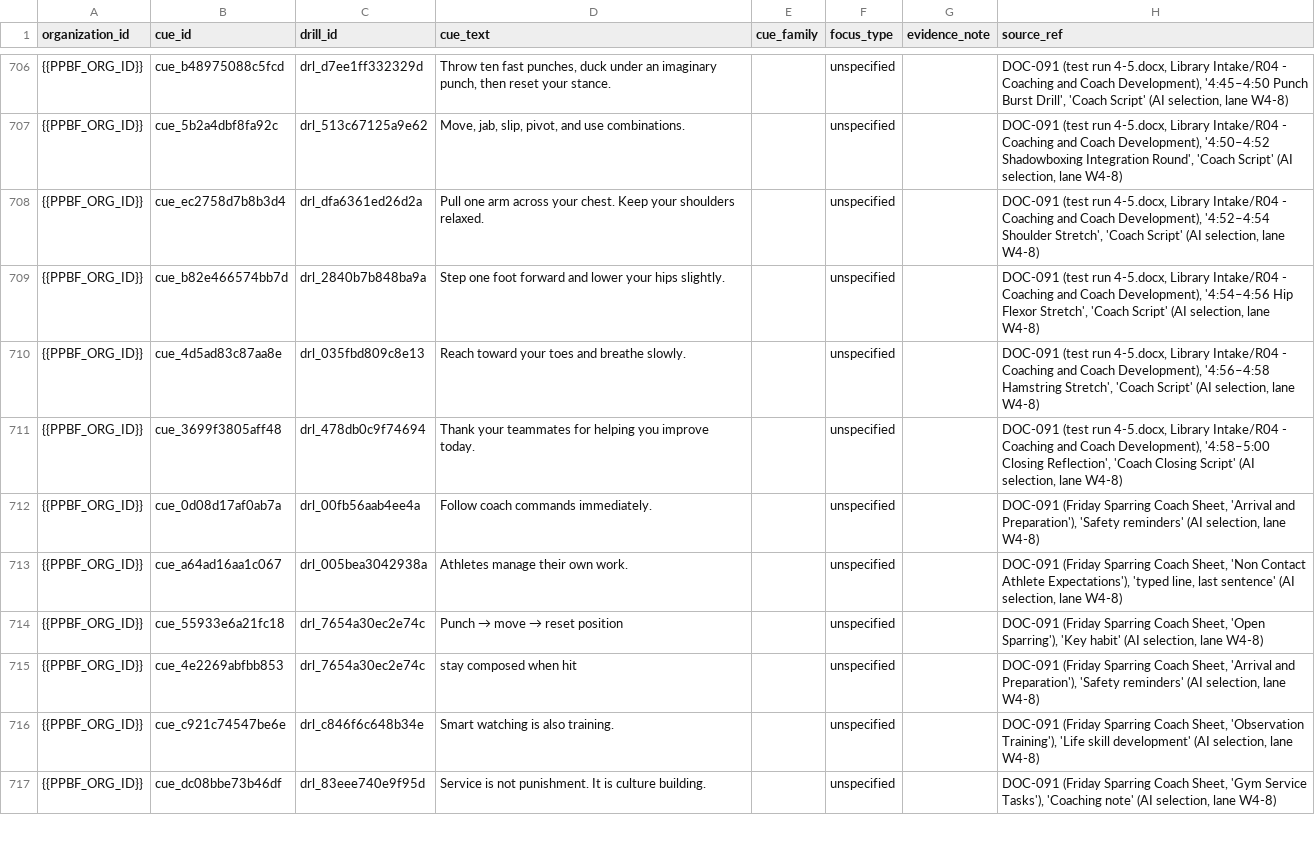
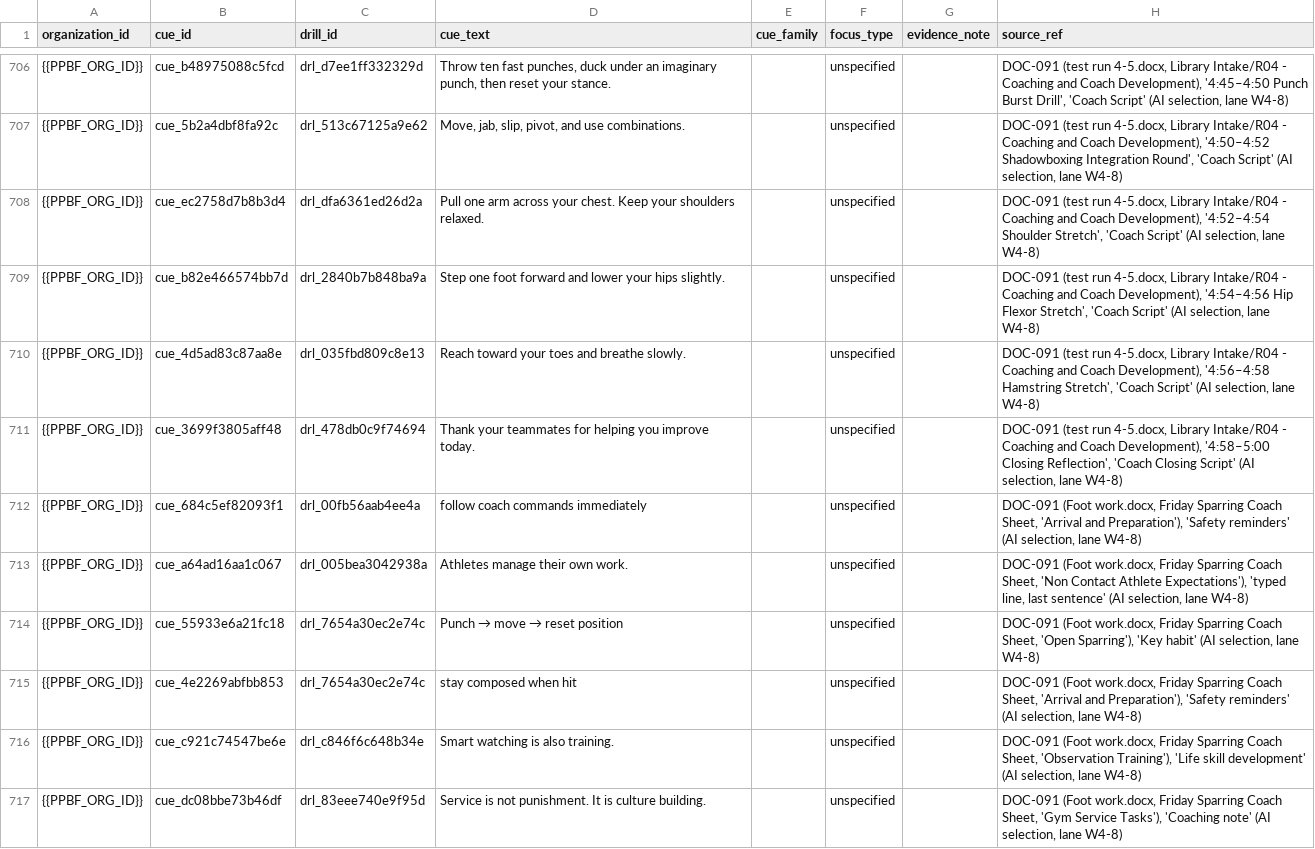
Before and after one commit to PunxsyProminence/ppbf-platform, a CSV file: apps/web/seed-data/drill-library/seed_drill_cues.csv, drawn as a sheet; only a part is shown, gaps mark what is left out; the diff covers the shown part only.

```diff
--- a/apps/web/seed-data/drill-library/seed_drill_cues.csv
+++ b/apps/web/seed-data/drill-library/seed_drill_cues.csv
@@ -711,7 +711,7 @@ organization_id,cue_id,drill_id,cue_text,cue_family,focus_type,evidence_note,sou
 {{PPBF_ORG_ID}},cue_3699f3805aff48,drl_478db0c9f74694,Thank your teammates for helping you improve today.,,unspecified,,"DOC-091 (test run 4-5.docx, Library Intake/R04 - Coaching and Coach Development), '4:58–5:00 Closing Reflection', 'Coach Closing Script' (AI selection, lane W4-8)"
-{{PPBF_ORG_ID}},cue_0d08d17af0ab7a,drl_00fb56aab4ee4a,Follow coach commands immediately.,,unspecified,,"DOC-091 (Friday Sparring Coach Sheet, 'Arrival and Preparation'), 'Safety reminders' (AI selection, lane W4-8)"
-{{PPBF_ORG_ID}},cue_a64ad16aa1c067,drl_005bea3042938a,Athletes manage their own work.,,unspecified,,"DOC-091 (Friday Sparring Coach Sheet, 'Non Contact Athlete Expectations'), 'typed line, last sentence' (AI selection, lane W4-8)"
-{{PPBF_ORG_ID}},cue_55933e6a21fc18,drl_7654a30ec2e74c,Punch → move → reset position,,unspecified,,"DOC-091 (Friday Sparring Coach Sheet, 'Open Sparring'), 'Key habit' (AI selection, lane W4-8)"
-{{PPBF_ORG_ID}},cue_4e2269abfbb853,drl_7654a30ec2e74c,stay composed when hit,,unspecified,,"DOC-091 (Friday Sparring Coach Sheet, 'Arrival and Preparation'), 'Safety reminders' (AI selection, lane W4-8)"
-{{PPBF_ORG_ID}},cue_c921c74547be6e,drl_c846f6c648b34e,Smart watching is also training.,,unspecified,,"DOC-091 (Friday Sparring Coach Sheet, 'Observation Training'), 'Life skill development' (AI selection, lane W4-8)"
-{{PPBF_ORG_ID}},cue_dc08bbe73b46df,drl_83eee740e9f95d,Service is not punishment. It is culture building.,,unspecified,,"DOC-091 (Friday Sparring Coach Sheet, 'Gym Service Tasks'), 'Coaching note' (AI selection, lane W4-8)"
+{{PPBF_ORG_ID}},cue_684c5ef82093f1,drl_00fb56aab4ee4a,follow coach commands immediately,,unspecified,,"DOC-091 (Foot work.docx, Friday Sparring Coach Sheet, 'Arrival and Preparation'), 'Safety reminders' (AI selection, lane W4-8)"
+{{PPBF_ORG_ID}},cue_a64ad16aa1c067,drl_005bea3042938a,Athletes manage their own work.,,unspecified,,"DOC-091 (Foot work.docx, Friday Sparring Coach Sheet, 'Non Contact Athlete Expectations'), 'typed line, last sentence' (AI selection, lane W4-8)"
+{{PPBF_ORG_ID}},cue_55933e6a21fc18,drl_7654a30ec2e74c,Punch → move → reset position,,unspecified,,"DOC-091 (Foot work.docx, Friday Sparring Coach Sheet, 'Open Sparring'), 'Key habit' (AI selection, lane W4-8)"
+{{PPBF_ORG_ID}},cue_4e2269abfbb853,drl_7654a30ec2e74c,stay composed when hit,,unspecified,,"DOC-091 (Foot work.docx, Friday Sparring Coach Sheet, 'Arrival and Preparation'), 'Safety reminders' (AI selection, lane W4-8)"
+{{PPBF_ORG_ID}},cue_c921c74547be6e,drl_c846f6c648b34e,Smart watching is also training.,,unspecified,,"DOC-091 (Foot work.docx, Friday Sparring Coach Sheet, 'Observation Training'), 'Life skill development' (AI selection, lane W4-8)"
+{{PPBF_ORG_ID}},cue_dc08bbe73b46df,drl_83eee740e9f95d,Service is not punishment. It is culture building.,,unspecified,,"DOC-091 (Foot work.docx, Friday Sparring Coach Sheet, 'Gym Service Tasks'), 'Coaching note' (AI selection, lane W4-8)"
```
Also changed, not shown: 6 edited cells elsewhere in this file, apps/web/seed-data/drill-library/seed_drill_scale_levels.csv, apps/web/seed-data/drill-library/seed_drill_stop_rules.csv, 2 other files.
